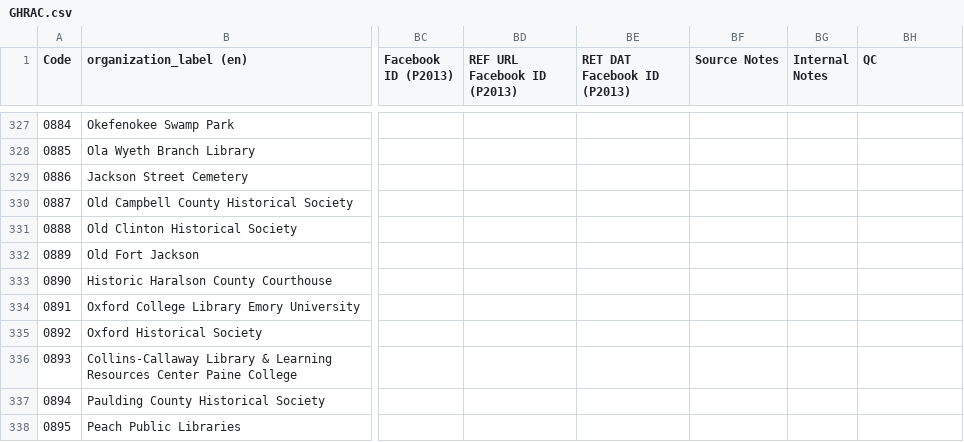
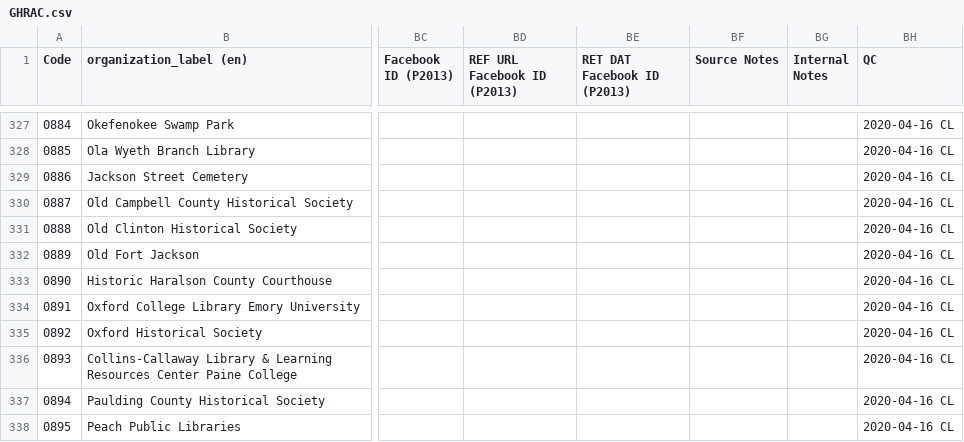
Before and after one commit to AUC-Woodruff-Library/GaNCH-data, a CSV file: data/GHRAC.csv, drawn as a sheet; only a part is shown, gaps mark what is left out; the diff covers the shown part only; the diff names each change by its address in the sheet, - before the commit and + after, or states it on an @@ line.

```diff
--- a/data/GHRAC.csv
+++ b/data/GHRAC.csv
-BH327:BH338 (QC): (empty)
+BH327:BH338 (QC): 2020-04-16 CL
```
Also changed, not shown: 38 edited cells elsewhere in this file.
